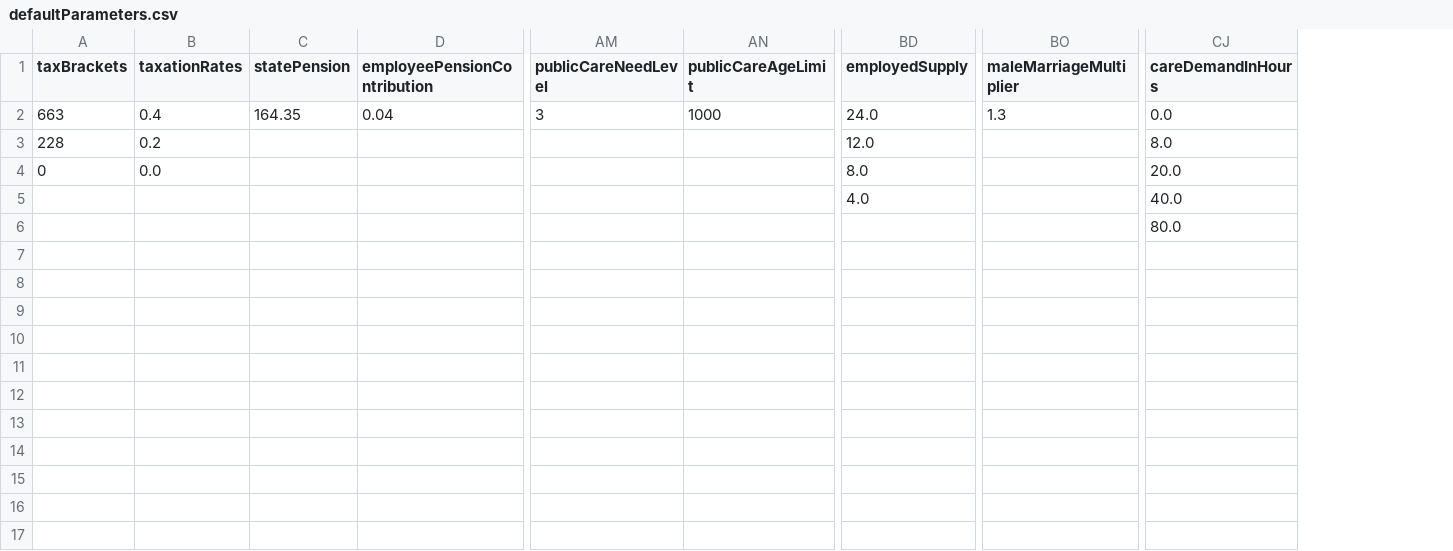
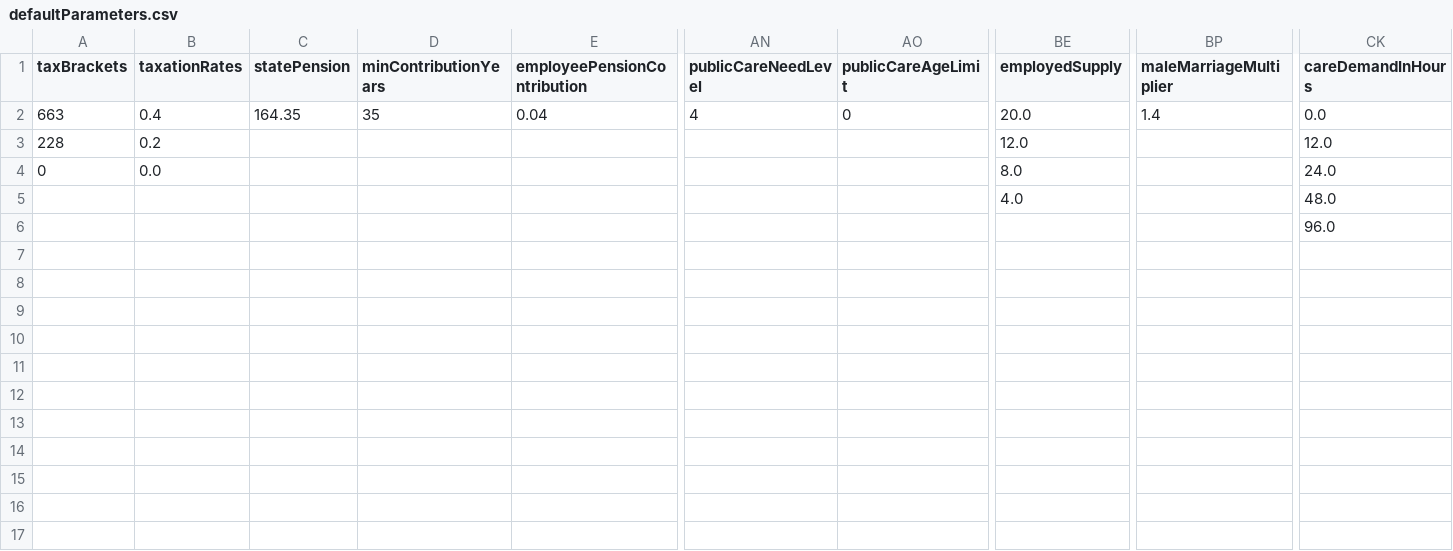
Before and after one commit to UmbertoGostoli/CareSim----Informal-and-Formal-Child-and-Social-Care, a CSV file: defaultParameters.csv, drawn as a sheet; only a part is shown, gaps mark what is left out; addresses are those after the commit; the diff names each change by its address in the sheet, - before the commit and + after, or states it on an @@ line.

```diff
--- a/defaultParameters.csv
+++ b/defaultParameters.csv
+column D (minContributionYears), row 2: 35
-AN2 (publicCareNeedLevel): 3
+AN2 (publicCareNeedLevel): 4
-AO2 (publicCareAgeLimit): 1000
+AO2 (publicCareAgeLimit): 0
-BE2 (employedSupply): 24.0
+BE2 (employedSupply): 20.0
-BP2 (maleMarriageMultiplier): 1.3
+BP2 (maleMarriageMultiplier): 1.4
-CK3 (careDemandInHours): 8.0
+CK3 (careDemandInHours): 12.0
-CK4 (careDemandInHours): 20.0
+CK4 (careDemandInHours): 24.0
-CK5 (careDemandInHours): 40.0
+CK5 (careDemandInHours): 48.0
-CK6 (careDemandInHours): 80.0
+CK6 (careDemandInHours): 96.0
```
Also changed, not shown: 5 other files.
